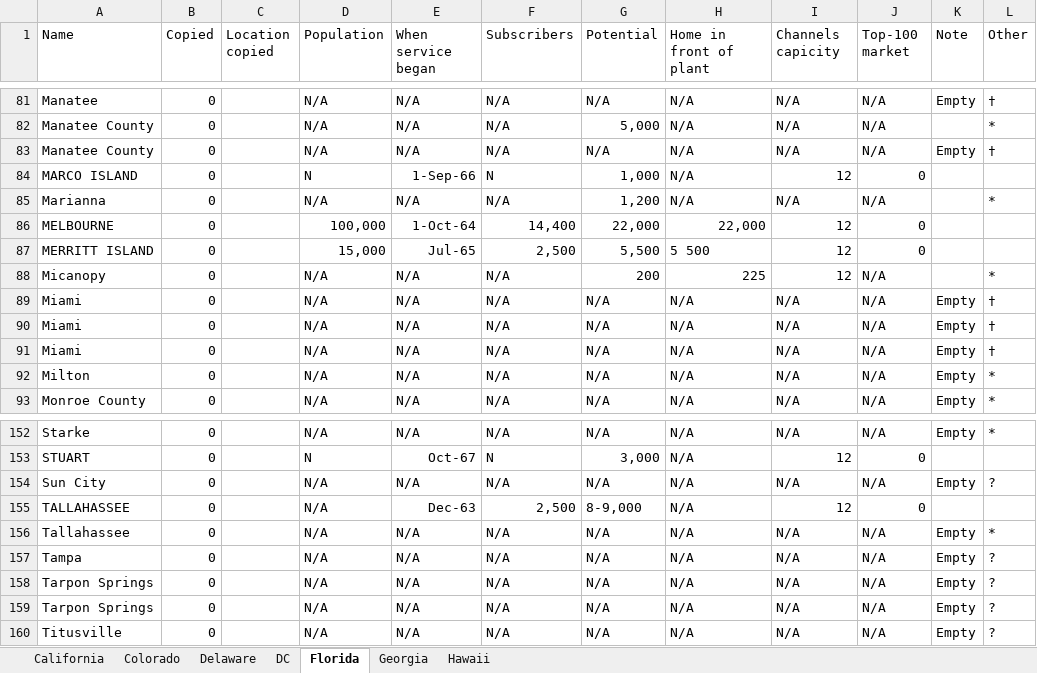
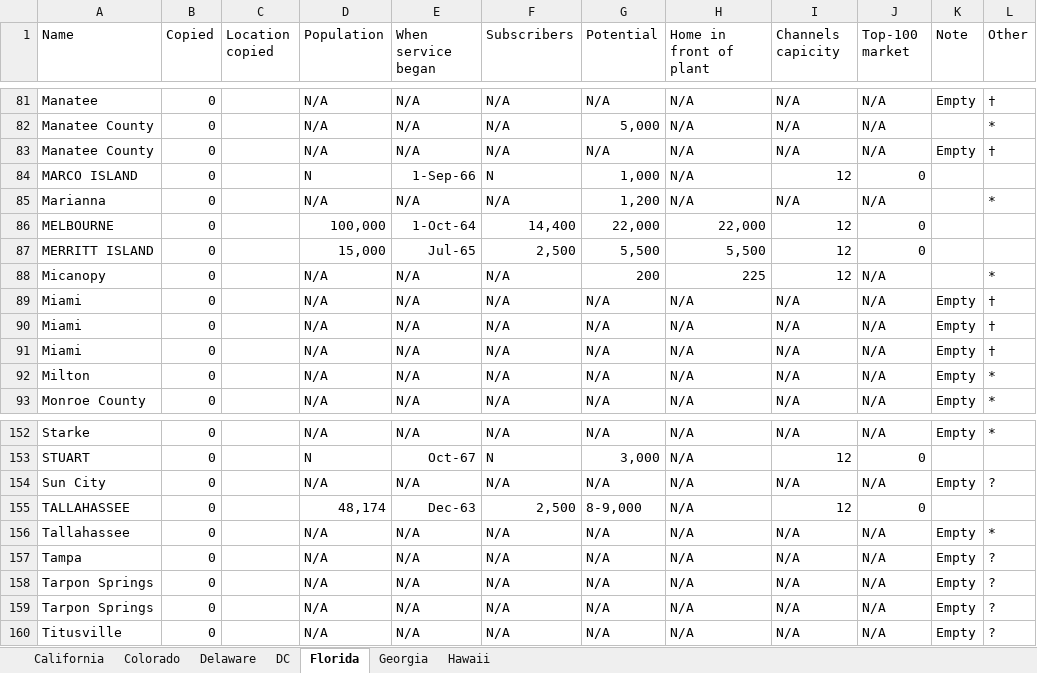
Before and after one commit to yuca1/cable, an Excel workbook: Output/1968/California-Hawaii/California-Hawaii.xlsx, sheet Florida, drawn as a sheet; only a part is shown, gaps mark what is left out; values as stored, in another font and other column widths than the file's, no borders; the diff names each change by its address in the sheet, - before the commit and + after, or states it on an @@ line.

```diff
--- a/Output/1968/California-Hawaii/California-Hawaii.xlsx (sheet Florida)
+++ b/Output/1968/California-Hawaii/California-Hawaii.xlsx (sheet Florida)
-H87 (Home in front of plant): 5 500
+H87 (Home in front of plant): 5,500
-D155 (Population): N/A
+D155 (Population): 48,174
```
Also changed, not shown: sheet California, sheet Georgia, sheet Colorado, Output/1968/Alabama-Alaska/Alabama-Alaska.xlsx, Output/1968/Arizona-Arkansas/Arizona-Arkansas.xlsx, 3 other files.
